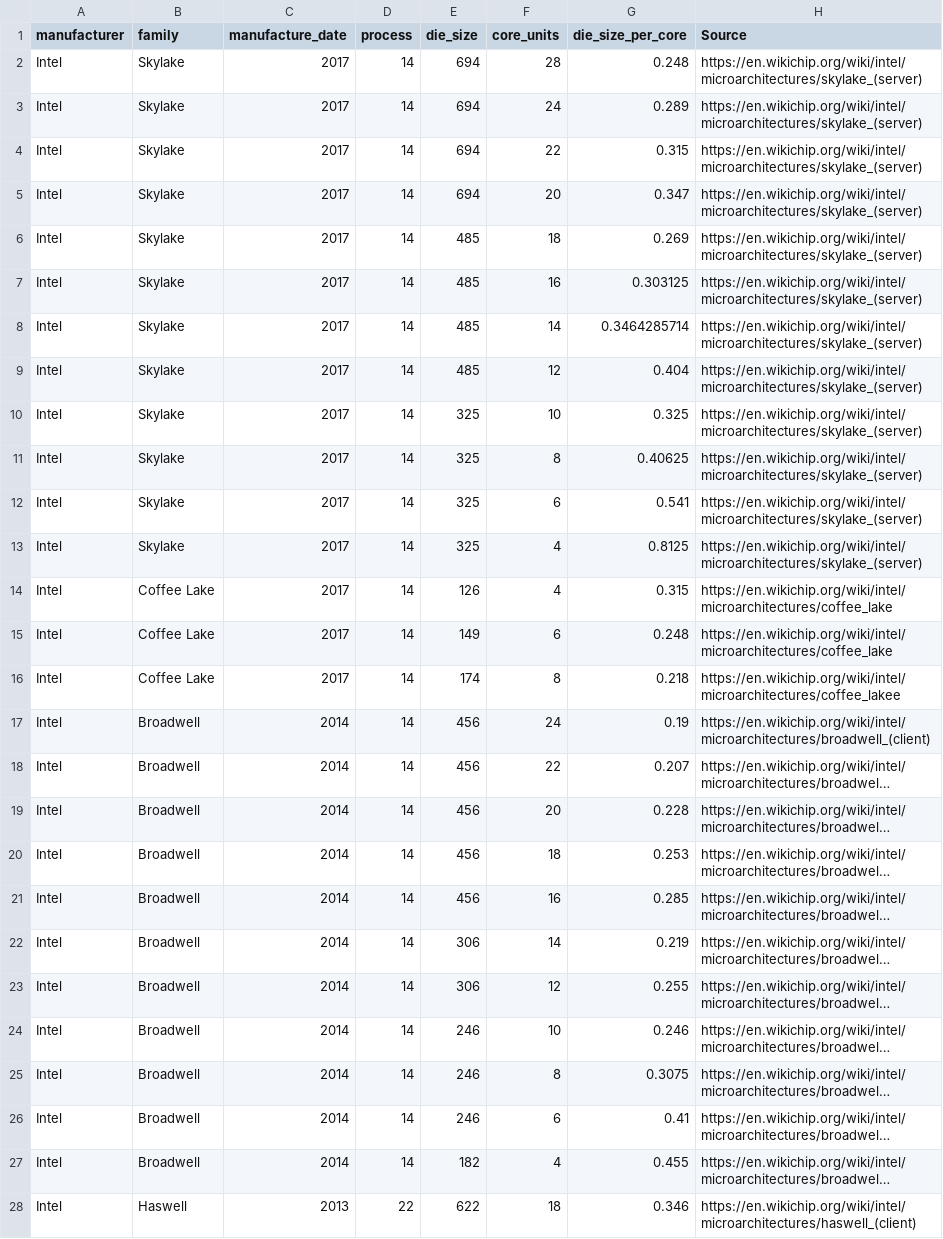
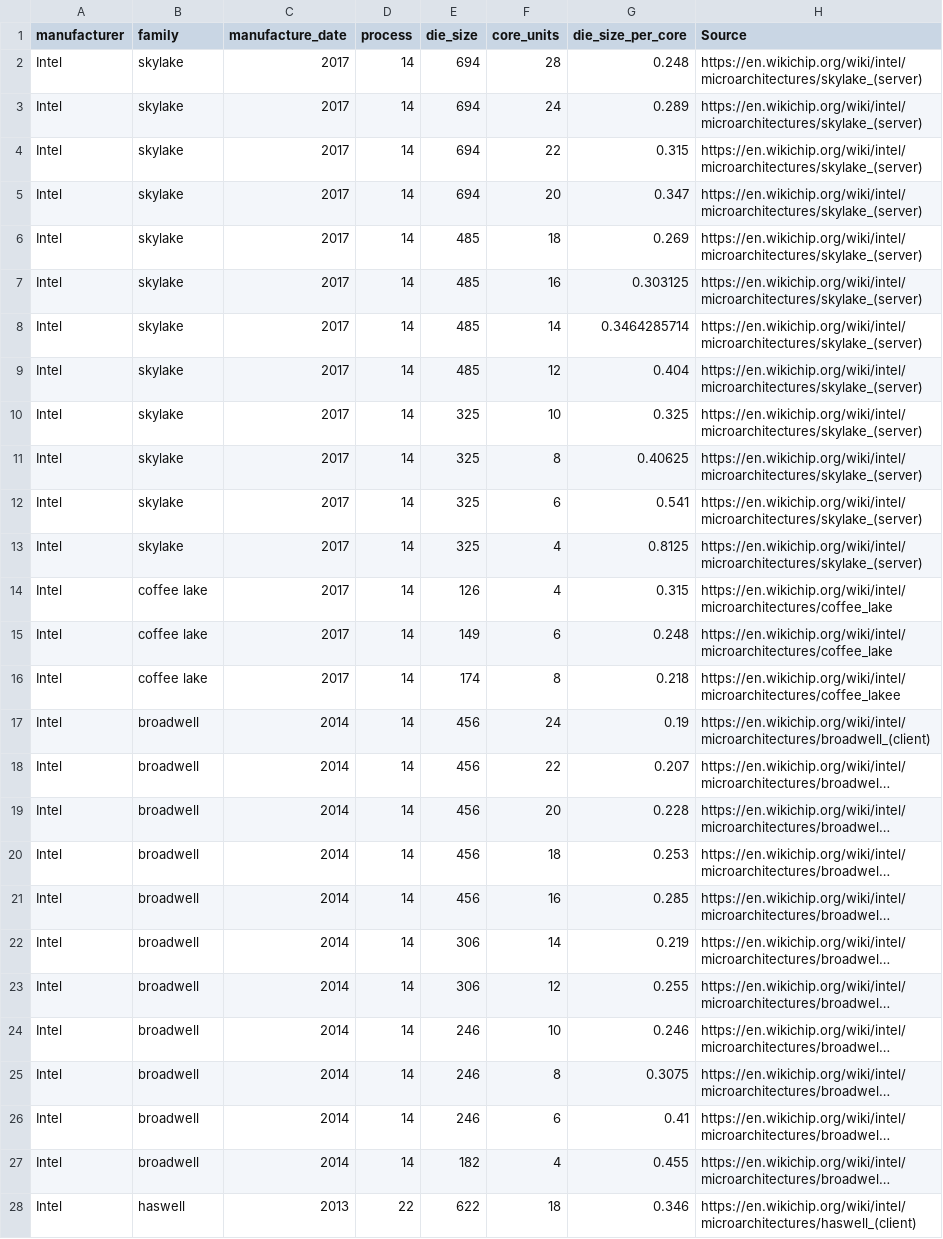
Before and after one commit to Boavizta/boaviztapi, a CSV file: boaviztapi/data/components/cpu_manufacture.csv, drawn as a sheet; only a part is shown; long unchanged cells end in …; the diff covers the shown part only; the diff names each change by its address in the sheet, - before the commit and + after, or states it on an @@ line.

```diff
--- a/boaviztapi/data/components/cpu_manufacture.csv
+++ b/boaviztapi/data/components/cpu_manufacture.csv
-B2:B13 (family): Skylake
+B2:B13 (family): skylake
-B14:B16 (family): Coffee Lake
+B14:B16 (family): coffee lake
-B17:B27 (family): Broadwell
+B17:B27 (family): broadwell
-B28 (family): Haswell
+B28 (family): haswell
```
Also changed, not shown: 38 edited cells elsewhere in this file, 8 other files.
